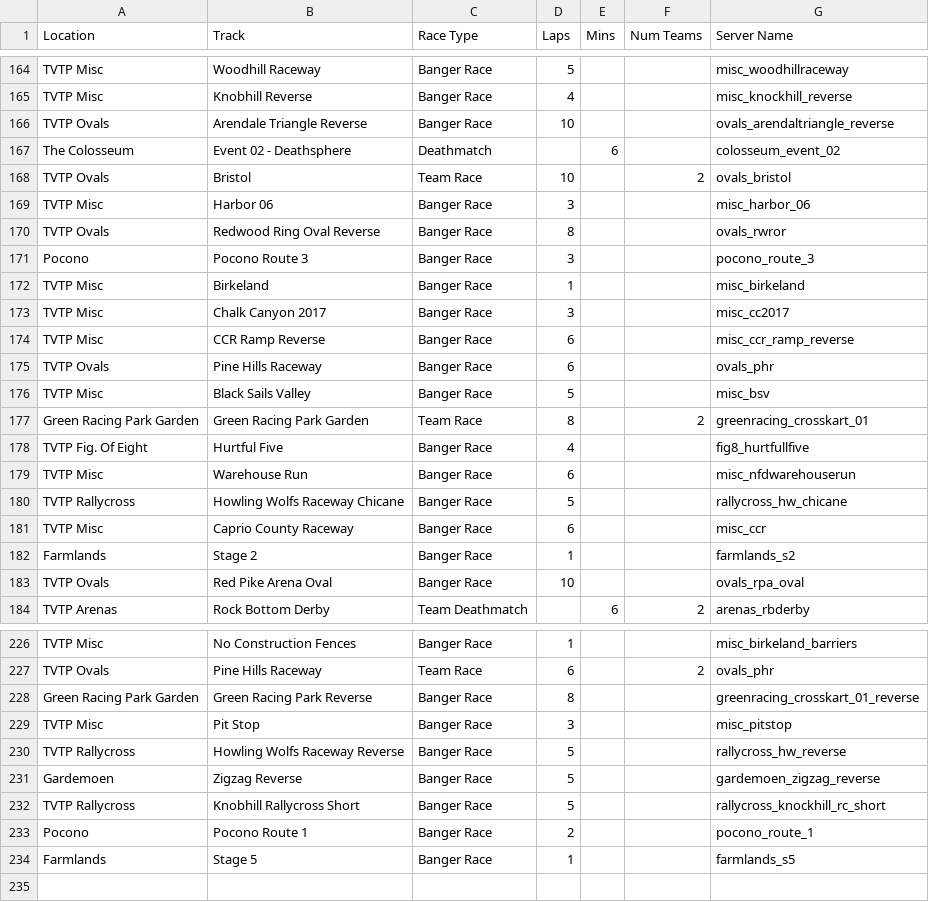
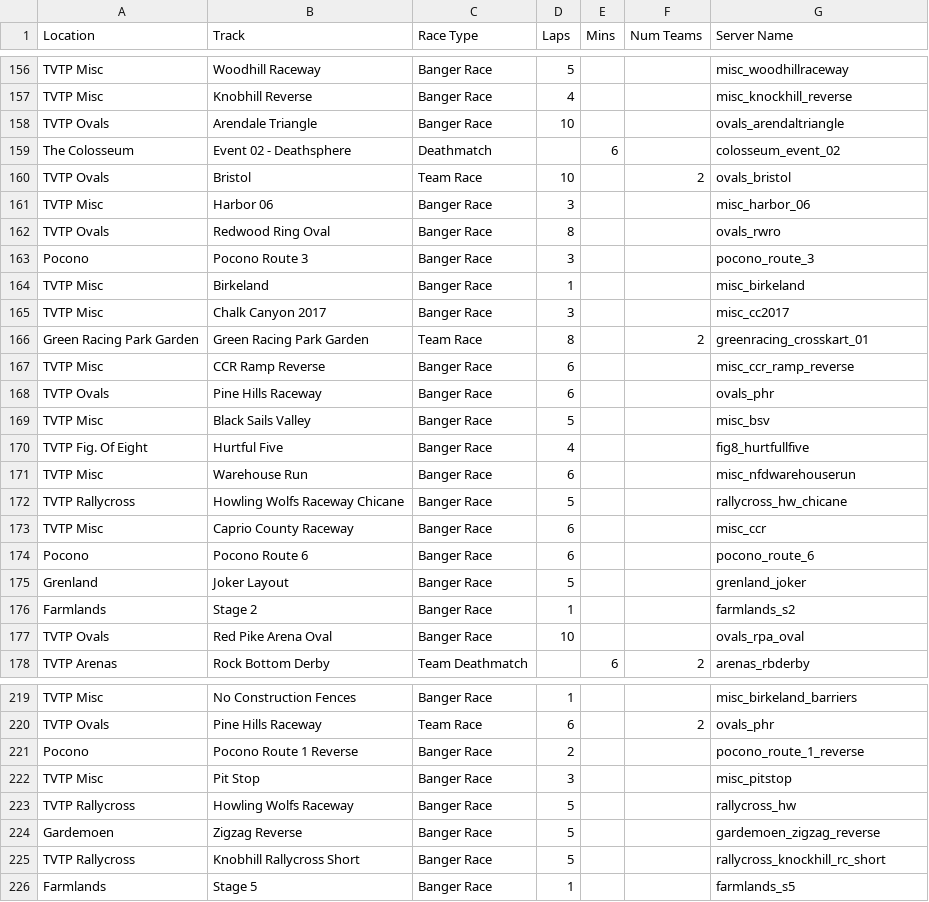
Before and after one commit to KazyManazy/WreckfestTVTPServerConfig, a CSV file: tracks.csv, drawn as a sheet; only a part is shown, gaps mark what is left out; the diff covers the shown part only.

Commit message:
v0.7 Removed broken tracks from csv file and added a check for broken tracks in both python scripts.

```diff
--- a/tracks.csv
+++ b/tracks.csv
@@ -165,3 +157,3 @@ TVTP Misc,Woodhill Raceway,Banger Race,5,,,misc_woodhillraceway
 TVTP Misc,Knobhill Reverse,Banger Race,4,,,misc_knockhill_reverse
-TVTP Ovals,Arendale Triangle Reverse,Banger Race,10,,,ovals_arendaltriangle_reverse
+TVTP Ovals,Arendale Triangle,Banger Race,10,,,ovals_arendaltriangle
 The Colosseum,Event 02 - Deathsphere,Deathmatch,,6,,colosseum_event_02
@@ -169,3 +161,3 @@ TVTP Ovals,Bristol,Team Race,10,,2,ovals_bristol
 TVTP Misc,Harbor 06,Banger Race,3,,,misc_harbor_06
-TVTP Ovals,Redwood Ring Oval Reverse,Banger Race,8,,,ovals_rwror
+TVTP Ovals,Redwood Ring Oval,Banger Race,8,,,ovals_rwro
 Pocono,Pocono Route 3,Banger Race,3,,,pocono_route_3
@@ -173,2 +165,3 @@ TVTP Misc,Birkeland,Banger Race ,1,,,misc_birkeland
 TVTP Misc,Chalk Canyon 2017,Banger Race,3,,,misc_cc2017
+Green Racing Park Garden,Green Racing Park Garden,Team Race,8,,2,greenracing_crosskart_01
 TVTP Misc,CCR Ramp Reverse,Banger Race,6,,,misc_ccr_ramp_reverse
@@ -176,3 +169,2 @@ TVTP Ovals,Pine Hills Raceway,Banger Race,6,,,ovals_phr
 TVTP Misc,Black Sails Valley,Banger Race,5,,,misc_bsv
-Green Racing Park Garden,Green Racing Park Garden,Team Race,8,,2,greenracing_crosskart_01
 TVTP Fig. Of Eight,Hurtful Five,Banger Race,4,,,fig8_hurtfullfive
@@ -181,2 +173,4 @@ TVTP Rallycross,Howling Wolfs Raceway Chicane,Banger Race,5,,,rallycross_hw_chic
 TVTP Misc,Caprio County Raceway,Banger Race,6,,,misc_ccr
+Pocono,Pocono Route 6,Banger Race,6,,,pocono_route_6
+Grenland,Joker Layout,Banger Race,5,,,grenland_joker
 Farmlands,Stage 2,Banger Race,1,,,farmlands_s2
@@ -227,8 +220,7 @@ TVTP Misc,No Construction Fences,Banger Race ,1,,,misc_birkeland_barriers
 TVTP Ovals,Pine Hills Raceway,Team Race,6,,2,ovals_phr
-Green Racing Park Garden,Green Racing Park Reverse,Banger Race,8,,,greenracing_crosskart_01_reverse
+Pocono,Pocono Route 1 Reverse,Banger Race,2,,,pocono_route_1_reverse
 TVTP Misc,Pit Stop,Banger Race,3,,,misc_pitstop
-TVTP Rallycross,Howling Wolfs Raceway Reverse,Banger Race,5,,,rallycross_hw_reverse
+TVTP Rallycross,Howling Wolfs Raceway,Banger Race,5,,,rallycross_hw
 Gardemoen,Zigzag Reverse,Banger Race,5,,,gardemoen_zigzag_reverse
 TVTP Rallycross,Knobhill Rallycross Short,Banger Race,5,,,rallycross_knockhill_rc_short
-Pocono,Pocono Route 1,Banger Race,2,,,pocono_route_1
 Farmlands,Stage 5,Banger Race,1,,,farmlands_s5
```
Also changed, not shown: 2 added rows, 11 removed rows, 2 moved rows and 40 edited cells elsewhere in this file, 6 other files.
